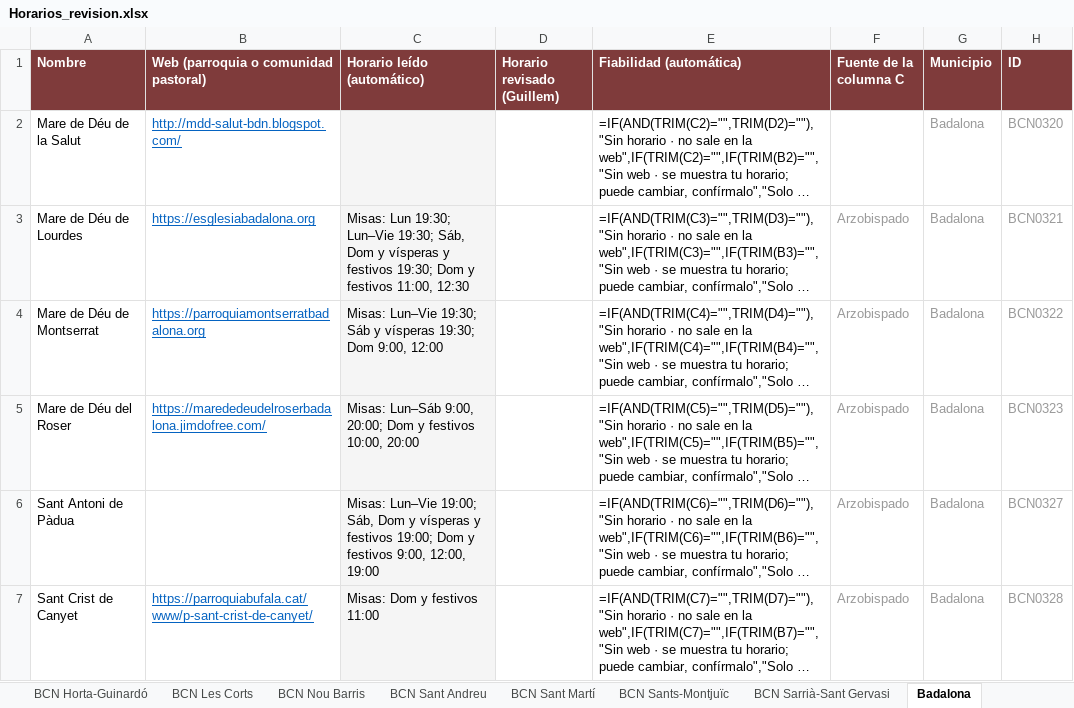
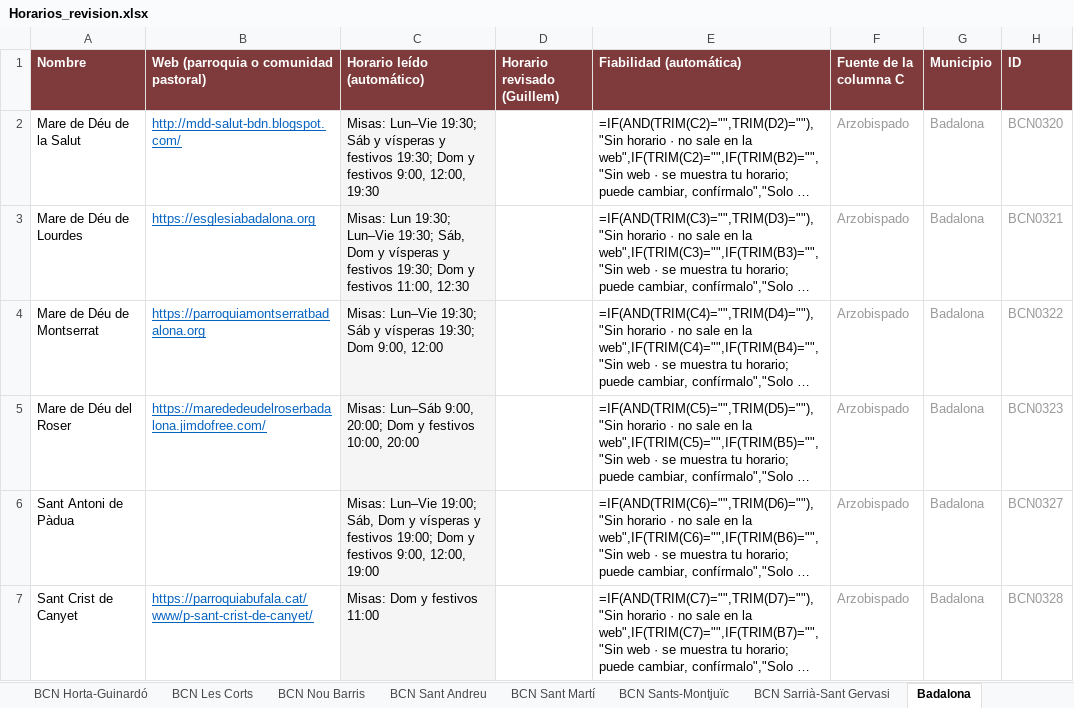
Before and after one commit to gardidribas-hue/misas-barcelona, an Excel workbook: data/horarios/Horarios_revision.xlsx, sheet Badalona, drawn as a sheet; only a part is shown; long unchanged cells end in …; values as stored, in another font and other column widths than the file's, no borders; formulas without a stored value are shown as written; conditional formats not drawn; the diff names each change by its address in the sheet, - before the commit and + after, or states it on an @@ line.

```diff
--- a/data/horarios/Horarios_revision.xlsx (sheet Badalona)
+++ b/data/horarios/Horarios_revision.xlsx (sheet Badalona)
-C2 (Horario leído (automático)): (empty)
+C2 (Horario leído (automático)): Misas: Lun–Vie 19:30; Sáb y vísperas y festivos 19:30; Dom y festivos 9:00, 12:00, 19:30
-F2 (Fuente de la columna C): (empty)
+F2 (Fuente de la columna C): Arzobispado
```
Also changed, not shown: sheet BCN Sarrià-Sant Gervasi, sheet BCN Sant Andreu, sheet BCN Ciutat Vella, sheet Santuarios, sheet BCN Horta-Guinardó, sheet BCN Sant Martí, 3 more sheets, 1 other file.
